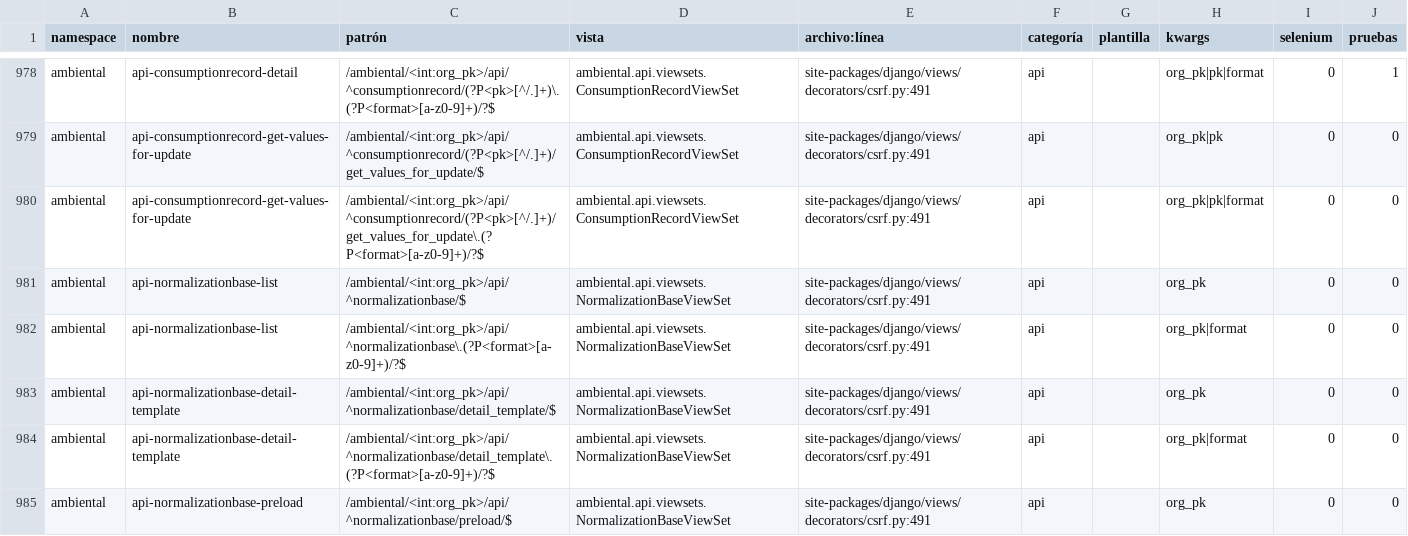
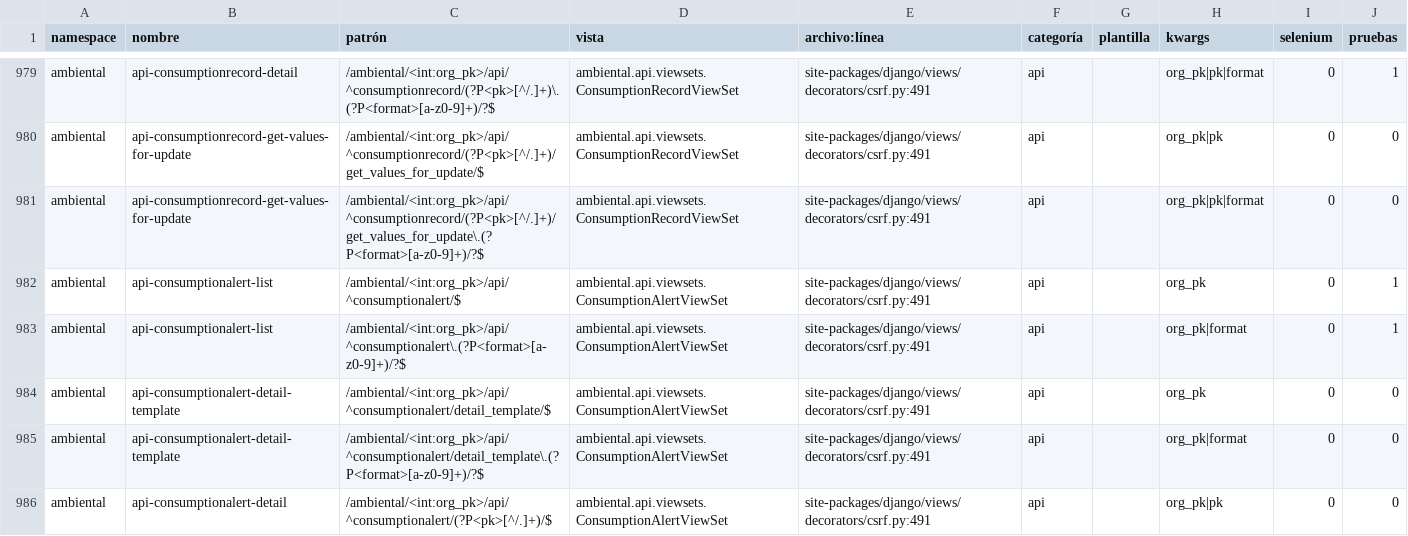
Before and after one commit to Solvosoft/organilab, a CSV file: roadmap/inventario_urls.csv, drawn as a sheet; only a part is shown, gaps mark what is left out; the shorter side is filled out with more unchanged rows; the diff covers the shown part only.

Commit message:
Ambiental paso 8: alertas de consumo atípico sobre las reglas de plataforma
- ConsumptionAlert: punto, registro, regla, período, valores de
  referencia y registrado, variación y revisión con nota (la alerta no
  desaparece al revisarla).
- ambiental/alerts.py evalúa cada regla del proceso
  ambiental.consumption: variación porcentual contra el promedio de la
  ventana ambiental.alert_window_months en la misma unidad, umbral
  absoluto y meses sin registro. Una alerta por regla, punto y período;
  avisa al encargado del edificio y a los responsables de sus
  laboratorios mediante fire_alert.
- AmbientalConfig.ready registra el contexto de correo y el proceso
  alertable; migración con la plantilla de correo; tarea Celery
  check_consumption_anomalies el día 2 de cada mes.
- Pantalla de alertas con la acción «Marcar como revisada».
- presentation/0005 declara su dependencia de djgentelella: usa MenuItem
  y solo funcionaba por el orden en que el grafo aplicaba migraciones,
  que las dependencias nuevas cambiaron.
- AMB-08 en el catálogo.

```diff
--- a/roadmap/inventario_urls.csv
+++ b/roadmap/inventario_urls.csv
@@ -980 +981,6 @@ ambiental,api-consumptionrecord-get-values-for-update,/ambiental/<int:org_pk>/ap
 ambiental,api-consumptionrecord-get-values-for-update,/ambiental/<int:org_pk>/api/^consumptionrecord/(?P<pk>[^/.]+)/get_values_for_update\.(?P<format>[a-z0-9]+)/?$,ambiental.api.viewsets.ConsumptionRecordViewSet,site-packages/django/views/decorators/csrf.py:491,api,,org_pk|pk|format,0,0
+ambiental,api-consumptionalert-list,/ambiental/<int:org_pk>/api/^consumptionalert/$,ambiental.api.viewsets.ConsumptionAlertViewSet,site-packages/django/views/decorators/csrf.py:491,api,,org_pk,0,1
+ambiental,api-consumptionalert-list,/ambiental/<int:org_pk>/api/^consumptionalert\.(?P<format>[a-z0-9]+)/?$,ambiental.api.viewsets.ConsumptionAlertViewSet,site-packages/django/views/decorators/csrf.py:491,api,,org_pk|format,0,1
+ambiental,api-consumptionalert-detail-template,/ambiental/<int:org_pk>/api/^consumptionalert/detail_template/$,ambiental.api.viewsets.ConsumptionAlertViewSet,site-packages/django/views/decorators/csrf.py:491,api,,org_pk,0,0
+ambiental,api-consumptionalert-detail-template,/ambiental/<int:org_pk>/api/^consumptionalert/detail_template\.(?P<format>[a-z0-9]+)/?$,ambiental.api.viewsets.ConsumptionAlertViewSet,site-packages/django/views/decorators/csrf.py:491,api,,org_pk|format,0,0
+ambiental,api-consumptionalert-detail,/ambiental/<int:org_pk>/api/^consumptionalert/(?P<pk>[^/.]+)/$,ambiental.api.viewsets.ConsumptionAlertViewSet,site-packages/django/views/decorators/csrf.py:491,api,,org_pk|pk,0,0
```
Also changed, not shown: 6 added rows elsewhere in this file, 23 other files.
